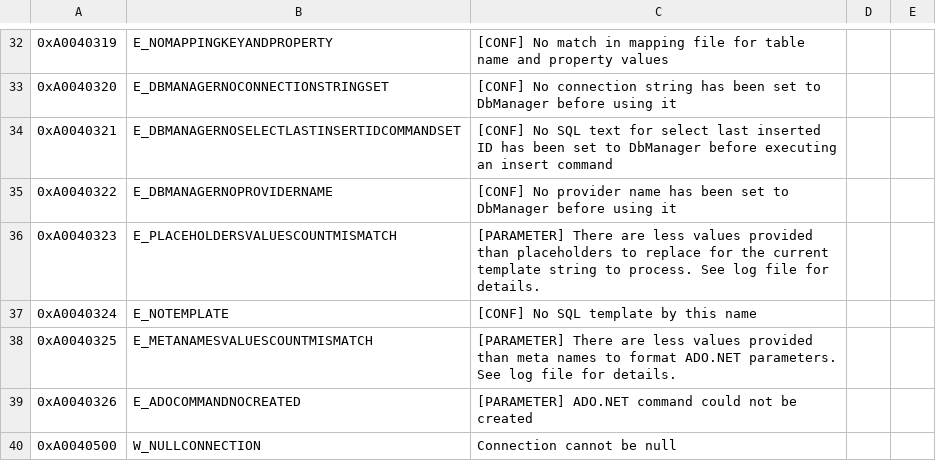
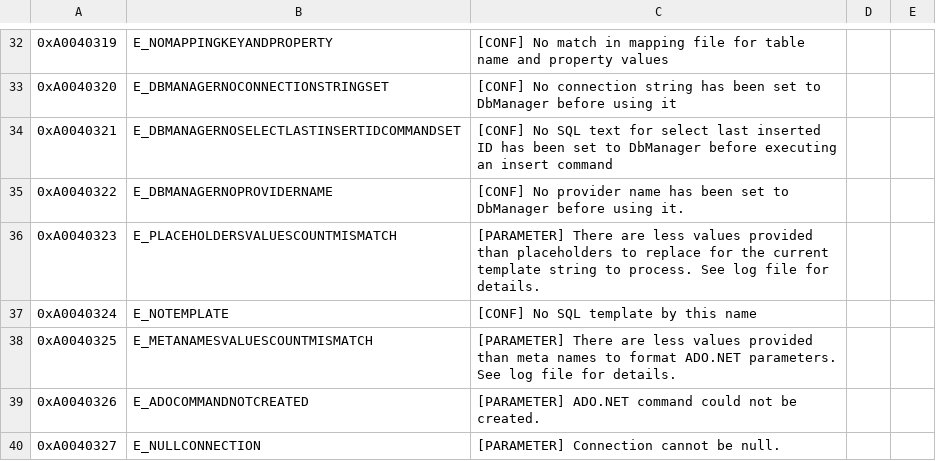
Before and after one commit to OSAMES/osames-orm, a CSV file: OsamesMicroOrm/Resources/HResult Orm.csv, drawn as a sheet; only a part is shown, gaps mark what is left out; removed rows and columns are numbered as before the commit, all else as after; the diff names each change by its address in the sheet, - before the commit and + after, or states it on an @@ line.

```diff
--- a/OsamesMicroOrm/Resources/HResult Orm.csv
+++ b/OsamesMicroOrm/Resources/HResult Orm.csv
-C35: …before using it
+C35: …before using it.
-B39: E_ADOCOMMANDNOCREATED
+B39: E_ADOCOMMANDNOTCREATED
-C39: …not be created
+C39: …not be created.
-row 40: 0xA0040500 | W_NULLCONNECTION | Connection cannot be null
+row 40: 0xA0040327 | E_NULLCONNECTION | [PARAMETER] Connection cannot be null.
```
Also changed, not shown: 3 other files.
